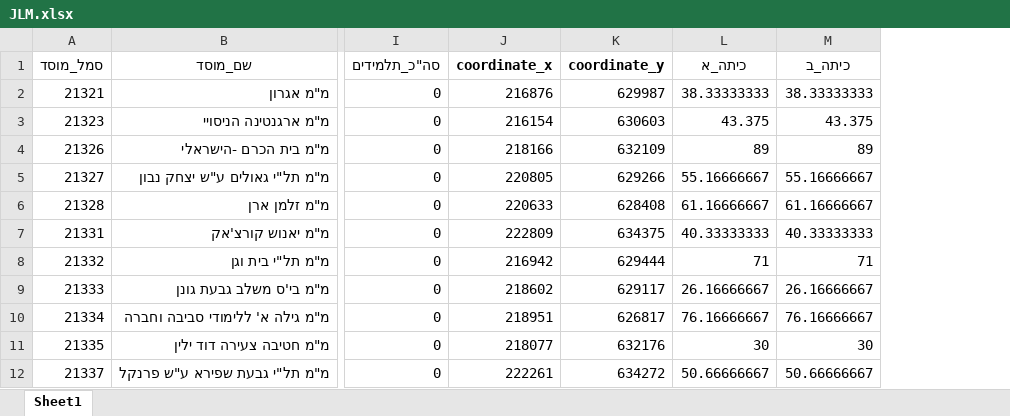
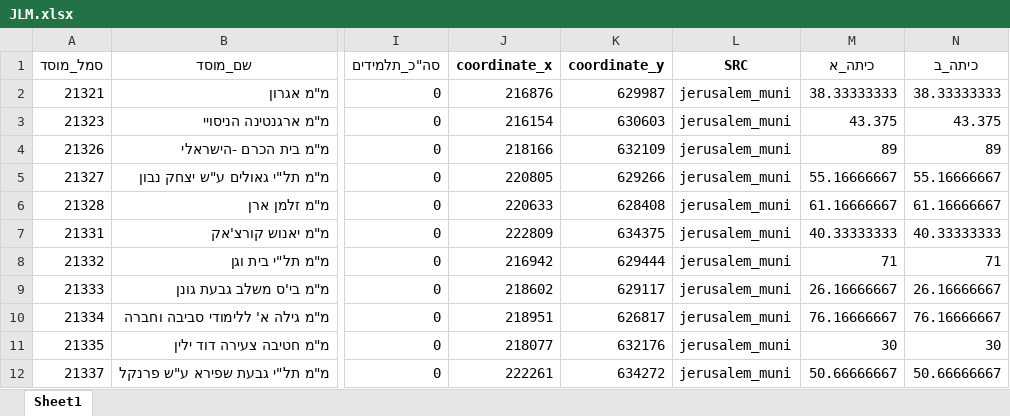
Before and after one commit to DavidPerelman/education, an Excel workbook: jerusalem_muni/JLM.xlsx, sheet Sheet1, drawn as a sheet; only a part is shown, gaps mark what is left out; values as stored, in another font and other column widths than the file's, no borders; the diff names each change by its address in the sheet, - before the commit and + after, or states it on an @@ line.

Commit message:
DP - jerusalem_muni - main.ipynb - add "SRC" col

```diff
--- a/jerusalem_muni/JLM.xlsx (sheet Sheet1)
+++ b/jerusalem_muni/JLM.xlsx (sheet Sheet1)
+column L (SRC), rows 2-12: all jerusalem_muni
```
Also changed, not shown: jerusalem_muni/JLM_final.xlsx, 2 other files.
